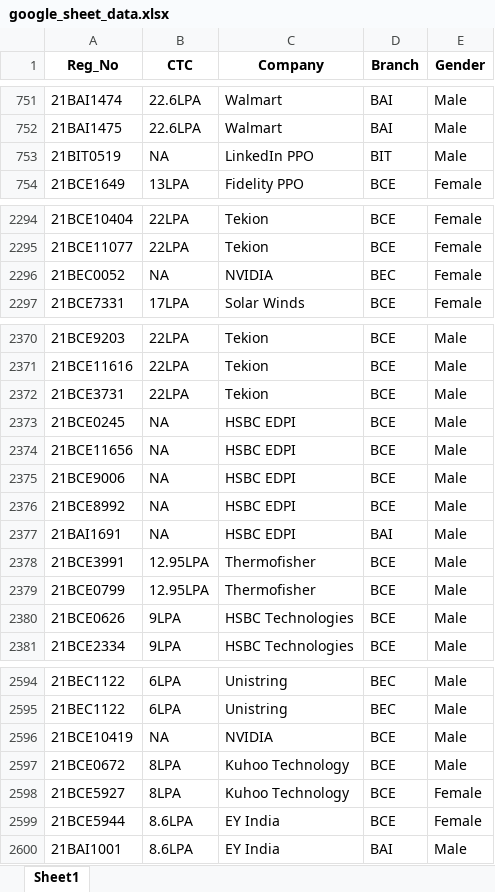
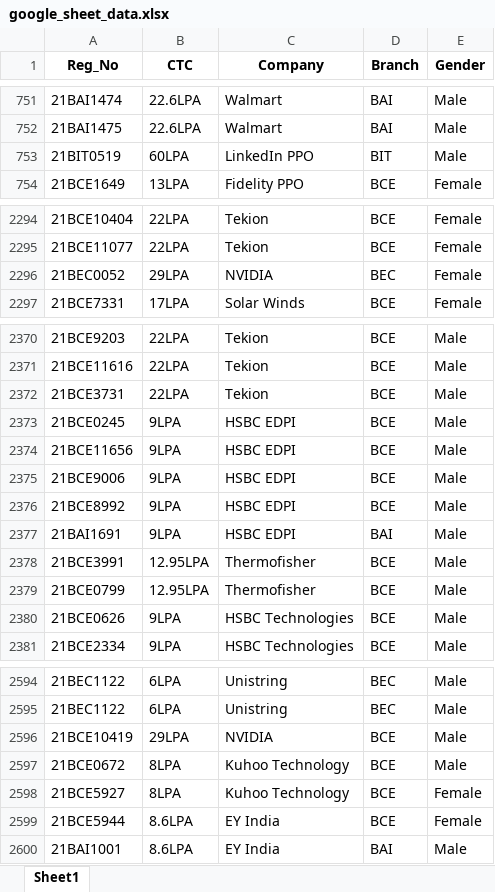
Before and after one commit to whysumedh/vit-placements-tracker, an Excel workbook: google_sheet_data.xlsx, sheet Sheet1, drawn as a sheet; only a part is shown, gaps mark what is left out; values as stored, in another font and other column widths than the file's, no borders; the diff covers the shown part only; the diff names each change by its address in the sheet, - before the commit and + after, or states it on an @@ line.

```diff
--- a/google_sheet_data.xlsx (sheet Sheet1)
+++ b/google_sheet_data.xlsx (sheet Sheet1)
-B753 (CTC): NA
+B753 (CTC): 60LPA
-B2296 (CTC): NA
+B2296 (CTC): 29LPA
-B2373:B2377 (CTC): NA
+B2373:B2377 (CTC): 9LPA
-B2596 (CTC): NA
+B2596 (CTC): 29LPA
```
Also changed, not shown: 18 added rows and 5 edited cells elsewhere in this sheet.
